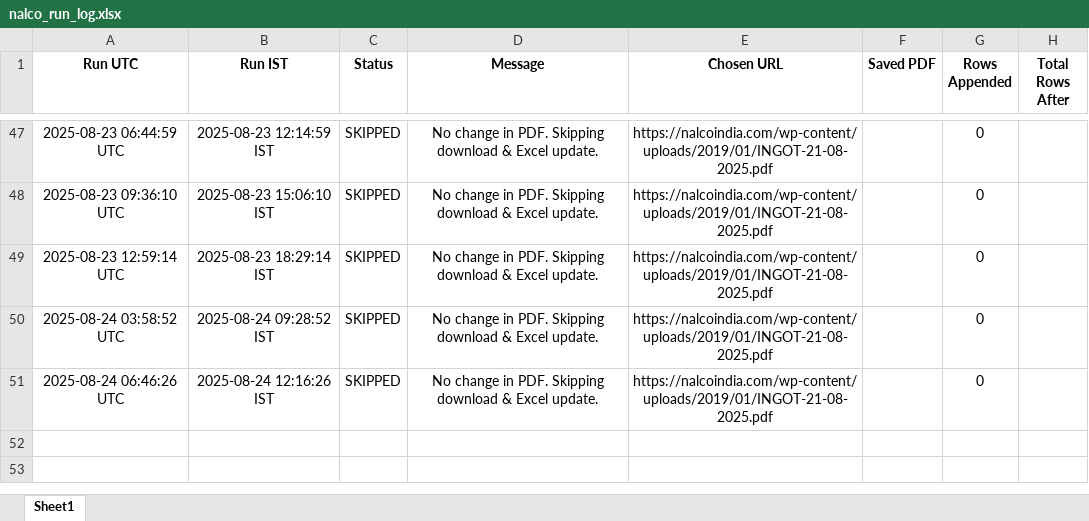
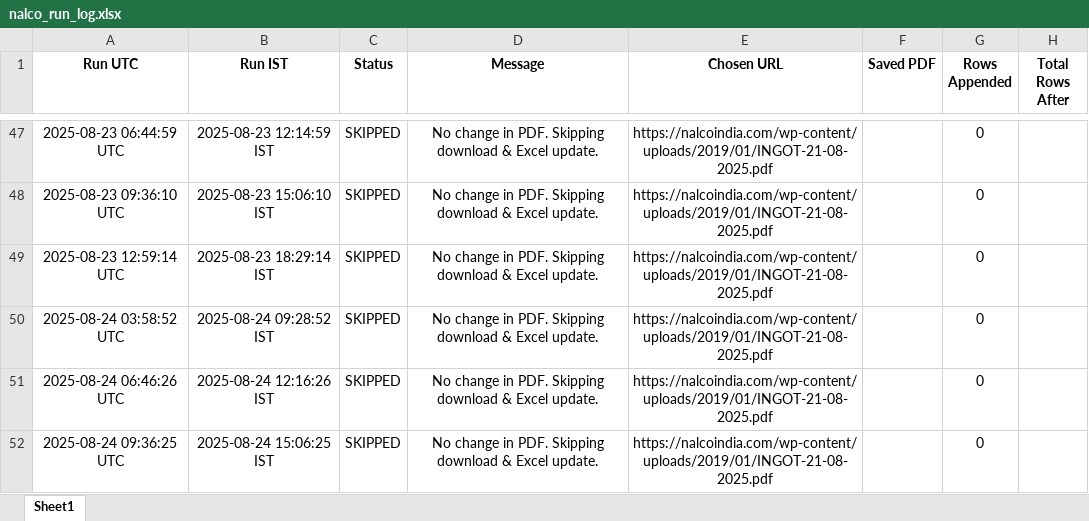
Before and after one commit to ajeeshaju1990/nalco_circular_downloader, an Excel workbook: data/nalco_run_log.xlsx, sheet Sheet1, drawn as a sheet; only a part is shown, gaps mark what is left out; values as stored, in another font and other column widths than the file's, no borders; the diff names each change by its address in the sheet, - before the commit and + after, or states it on an @@ line.

```diff
--- a/data/nalco_run_log.xlsx (sheet Sheet1)
+++ b/data/nalco_run_log.xlsx (sheet Sheet1)
+row 52: 2025-08-24 09:36:25 UTC | 2025-08-24 15:06:25 IST | SKIPPED | No change in PDF. Skipping download & Excel update. | https://nalcoindia.com/wp-content/uploads/2019/01/INGOT-21-08-2025.pdf |  | 0
```
